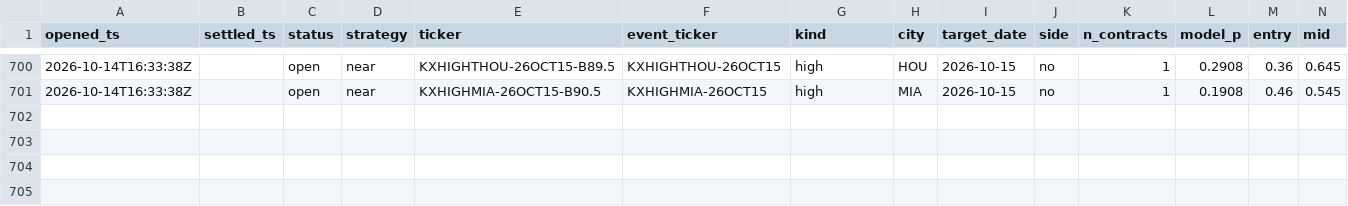
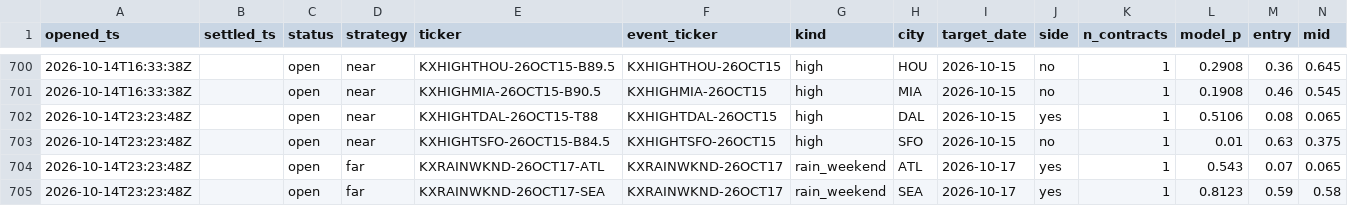
Before and after one commit to JakeA02/EduardoSaverin, a CSV file: data/paper/kalshi_trades.csv, drawn as a sheet; only a part is shown, gaps mark what is left out; rows hold the shown columns only; the diff names each change by its address in the sheet, - before the commit and + after, or states it on an @@ line.

```diff
--- a/data/paper/kalshi_trades.csv
+++ b/data/paper/kalshi_trades.csv
+row 702: 2026-10-14T23:23:48Z |  | open | near | KXHIGHTDAL-26OCT15-T88 | KXHIGHTDAL-26OCT15 | high | DAL | 2026-10-15 | yes | 1 | 0.5106 | 0.08 | 0.065
+row 703: 2026-10-14T23:23:48Z |  | open | near | KXHIGHTSFO-26OCT15-B84.5 | KXHIGHTSFO-26OCT15 | high | SFO | 2026-10-15 | no | 1 | 0.01 | 0.63 | 0.375
+row 704: 2026-10-14T23:23:48Z |  | open | far | KXRAINWKND-26OCT17-ATL | KXRAINWKND-26OCT17 | rain_weekend | ATL | 2026-10-17 | yes | 1 | 0.543 | 0.07 | 0.065
+row 705: 2026-10-14T23:23:48Z |  | open | far | KXRAINWKND-26OCT17-SEA | KXRAINWKND-26OCT17 | rain_weekend | SEA | 2026-10-17 | yes | 1 | 0.8123 | 0.59 | 0.58
```
Also changed, not shown: 7 other files.
